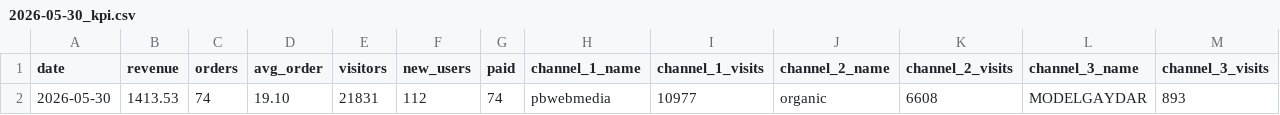
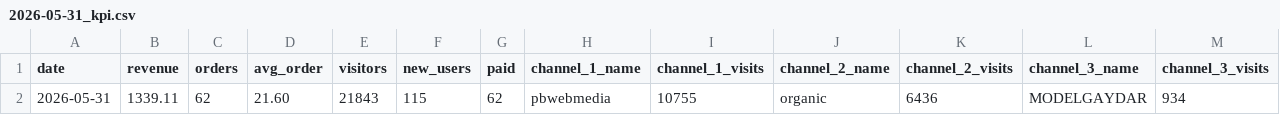
Before and after one commit to vitobbbot/gdr-dashboard, a CSV file: data/2026-05-31_kpi.csv (was data/2026-05-30_kpi.csv), drawn as a sheet; only a part is shown; removed rows and columns are numbered as before the commit, all else as after; rows hold the shown columns only; the diff names each change by its address in the sheet, - before the commit and + after, or states it on an @@ line.

Commit message:
data: update KPI 2026-05-31

```diff
--- a/data/2026-05-30_kpi.csv
+++ b/data/2026-05-31_kpi.csv
-row 2: 2026-05-30 | 1413.53 | 74 | 19.10 | 21831 | 112 | 74 | pbwebmedia | 10977 | organic | 6608 | MODELGAYDAR | 893
+row 2: 2026-05-31 | 1339.11 | 62 | 21.60 | 21843 | 115 | 62 | pbwebmedia | 10755 | organic | 6436 | MODELGAYDAR | 934
```
Also changed, not shown: 1 other file.
